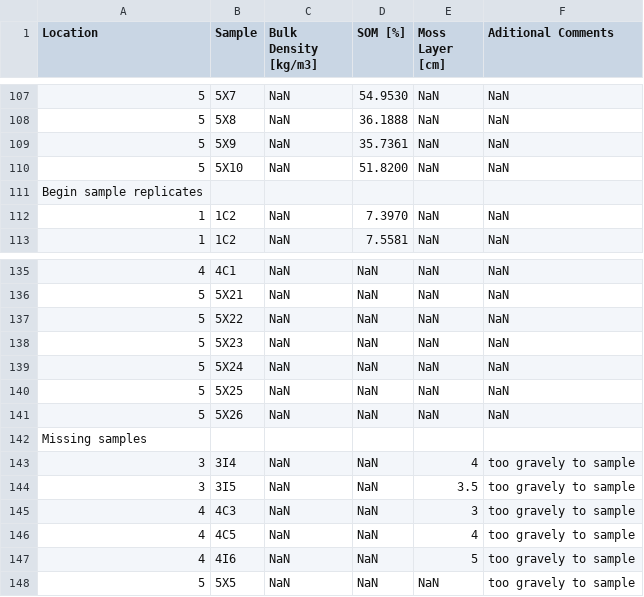
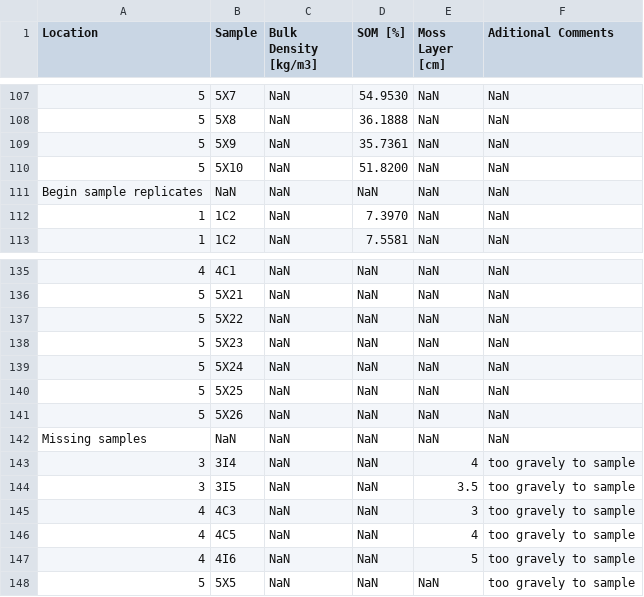
Before and after one commit to JorgeMoranBornemann/BScThesis, a CSV file: Datasets/PreprocessedBD_OC.csv, drawn as a sheet; only a part is shown, gaps mark what is left out.

Commit message:
Update PreprocessedBD_OC.csv

```diff
--- a/Datasets/PreprocessedBD_OC.csv
+++ b/Datasets/PreprocessedBD_OC.csv
@@ -110,3 +110,3 @@ Location,Sample,Bulk Density [kg/m3],SOM [%],Moss Layer [cm],Aditional Comments
 5,5X10,NaN,51.8200,NaN,NaN
-Begin sample replicates  ,
+Begin sample replicates   , NaN, NaN, NaN, NaN, NaN
 1,1C2,NaN,7.3970,NaN,NaN
@@ -141,3 +141,3 @@ Begin sample replicates  ,
 5,5X26,NaN,NaN,NaN,NaN
-Missing samples  ,
+Missing samples  , NaN, NaN, NaN, NaN, NaN
 3,3I4,NaN,NaN,4,too gravely to sample
```
